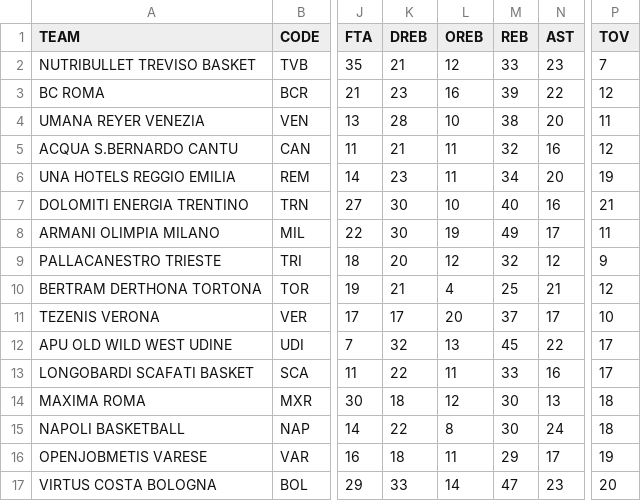
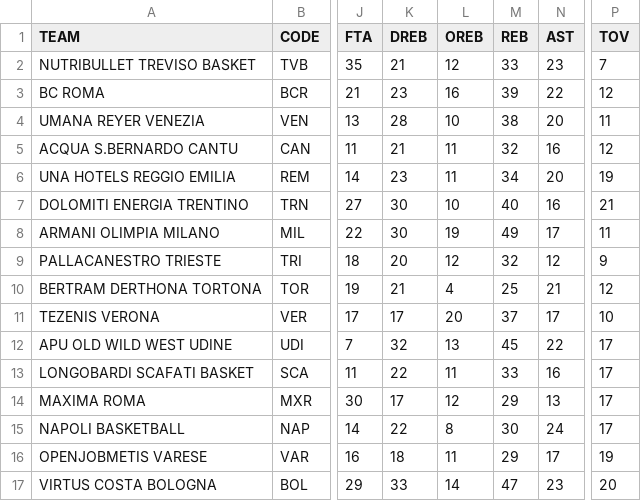
Before and after one commit to filippospol/R-bball-projects, a CSV file: bball-stats/data/IT-teams.csv, drawn as a sheet; only a part is shown, gaps mark what is left out; the diff names each change by its address in the sheet, - before the commit and + after, or states it on an @@ line.

```diff
--- a/bball-stats/data/IT-teams.csv
+++ b/bball-stats/data/IT-teams.csv
-K14 (DREB): 18
+K14 (DREB): 17
-M14 (REB): 30
+M14 (REB): 29
-P14:P15 (TOV): 18
+P14:P15 (TOV): 17
```
Also changed, not shown: bball-stats/data/ES-players.csv, bball-stats/data/IT-players.csv, 3 other files.
